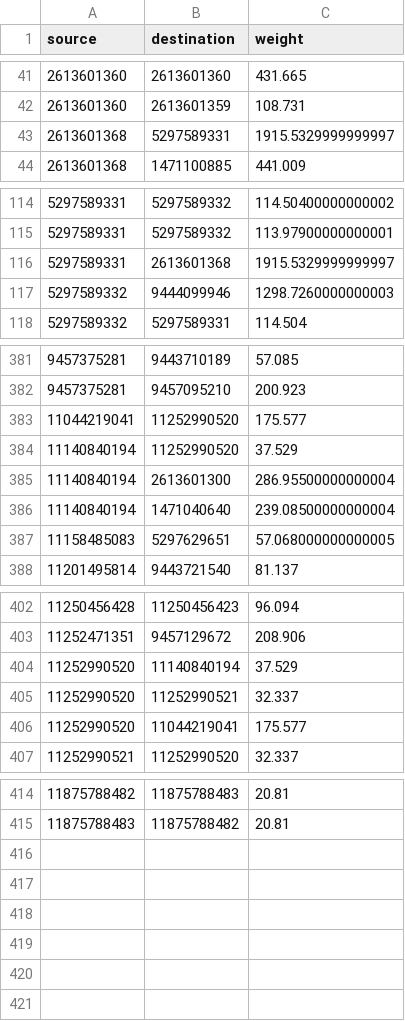
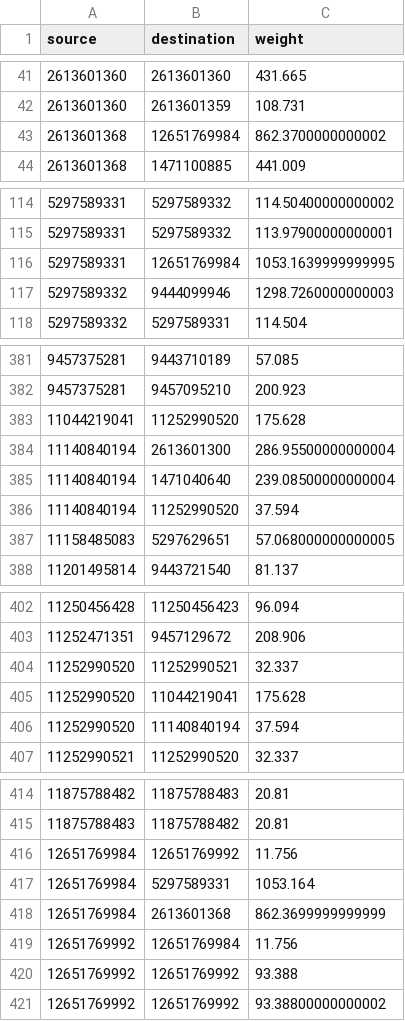
Before and after one commit to thugscode/DeRide2.0, a CSV file: WithOpenStreetMap/map/graph.csv, drawn as a sheet; only a part is shown, gaps mark what is left out; the diff covers the shown part only.

```diff
--- a/WithOpenStreetMap/map/graph.csv
+++ b/WithOpenStreetMap/map/graph.csv
@@ -42,3 +42,3 @@ source,destination,weight
 2613601360,2613601359,108.731
-2613601368,5297589331,1915.5329999999997
+2613601368,12651769984,862.3700000000002
 2613601368,1471100885,441.009
@@ -115,3 +115,3 @@ source,destination,weight
 5297589331,5297589332,113.97900000000001
-5297589331,2613601368,1915.5329999999997
+5297589331,12651769984,1053.1639999999995
 5297589332,9444099946,1298.7260000000003
@@ -382,6 +382,6 @@ source,destination,weight
 9457375281,9457095210,200.923
-11044219041,11252990520,175.577
-11140840194,11252990520,37.529
+11044219041,11252990520,175.628
 11140840194,2613601300,286.95500000000004
 11140840194,1471040640,239.08500000000004
+11140840194,11252990520,37.594
 11158485083,5297629651,57.068000000000005
@@ -403,5 +403,5 @@ source,destination,weight
 11252471351,9457129672,208.906
-11252990520,11140840194,37.529
 11252990520,11252990521,32.337
-11252990520,11044219041,175.577
+11252990520,11044219041,175.628
+11252990520,11140840194,37.594
 11252990521,11252990520,32.337
@@ -415 +415,7 @@ source,destination,weight
 11875788483,11875788482,20.81
+12651769984,12651769992,11.756
+12651769984,5297589331,1053.164
+12651769984,2613601368,862.3699999999999
+12651769992,12651769984,11.756
+12651769992,12651769992,93.388
+12651769992,12651769992,93.38800000000002
```
Also changed, not shown: 1 edited cell elsewhere in this file, Results/rideshare_comparison_metrics.csv, WithOpenStreetMap/Input/drivers.csv, 47 other files.
